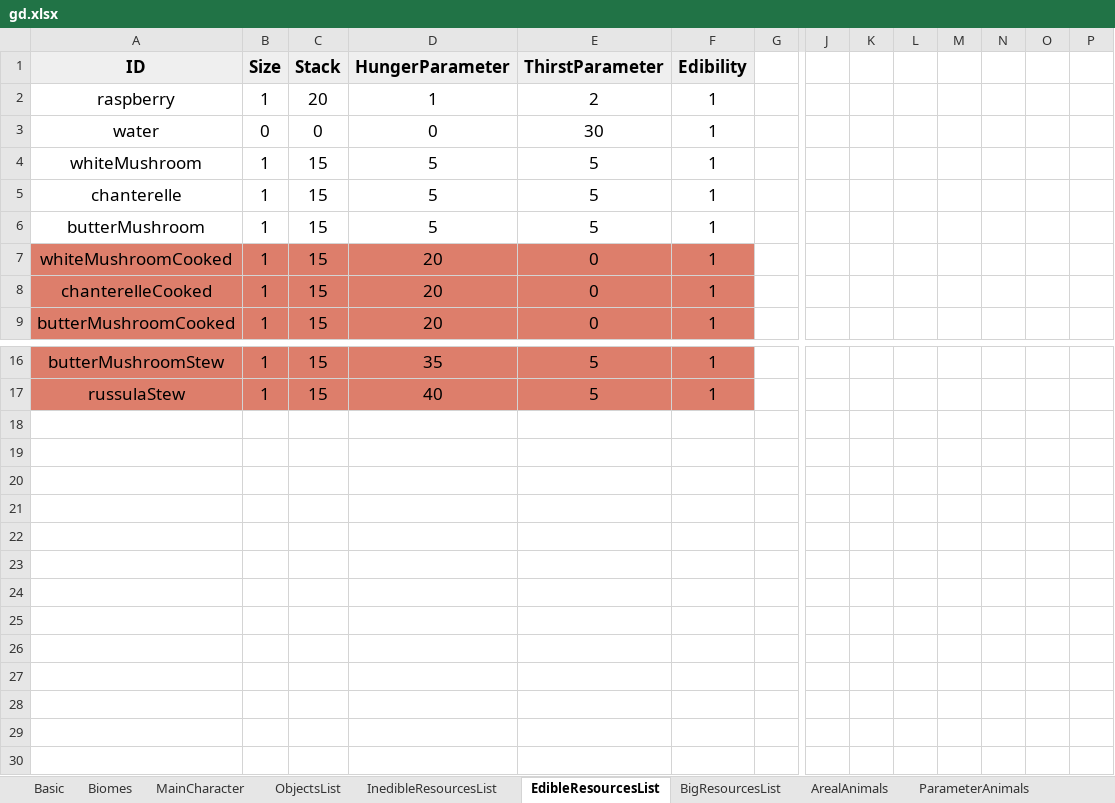
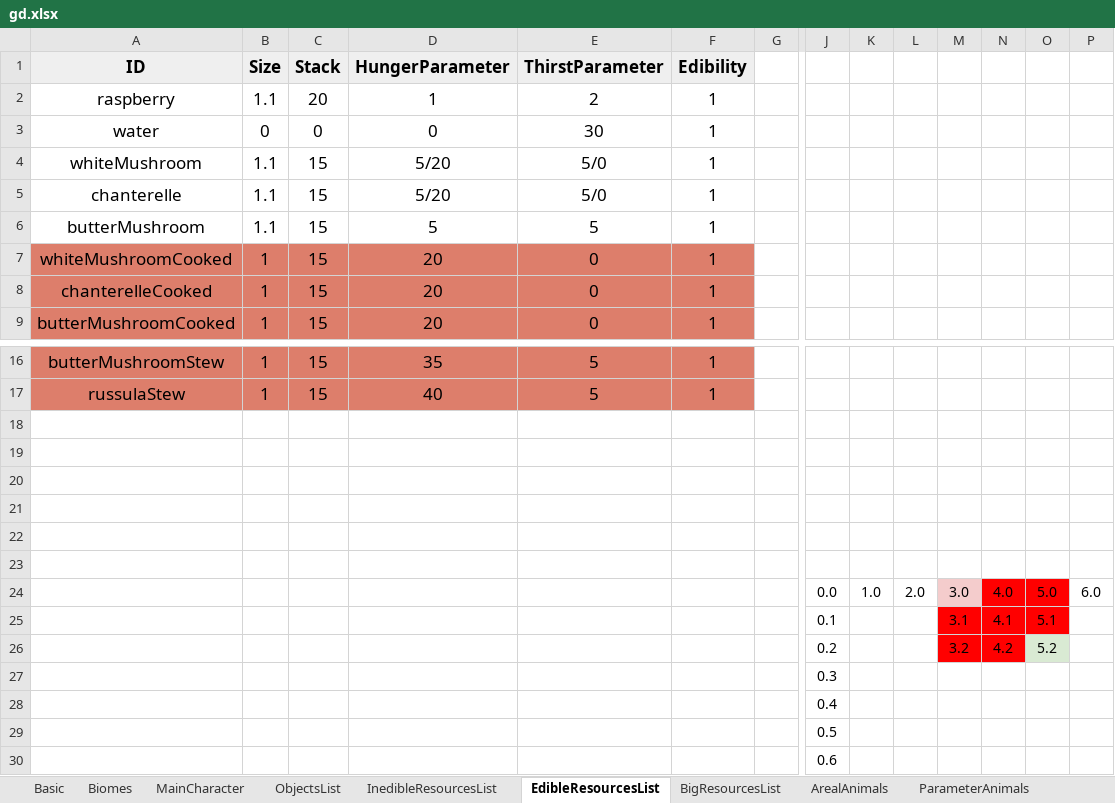
Before and after one commit to onethousandvoices/Wild-Island, an Excel workbook: Assets/Editor/Data/gd.xlsx, sheet EdibleResourcesList, drawn as a sheet; only a part is shown, gaps mark what is left out; values as stored, in another font and other column widths than the file's, no borders; charts and pictures not drawn; rows hold the shown columns only; the diff names each change by its address in the sheet, - before the commit and + after, or states it on an @@ line.

```diff
--- a/Assets/Editor/Data/gd.xlsx (sheet EdibleResourcesList)
+++ b/Assets/Editor/Data/gd.xlsx (sheet EdibleResourcesList)
-B2 (Size): 1
+B2 (Size): 1.1
-B4:B6 (Size): 1
+B4:B6 (Size): 1.1
-D4:D5 (HungerParameter): 5
+D4:D5 (HungerParameter): 5/20
-E4:E5 (ThirstParameter): 5
+E4:E5 (ThirstParameter): 5/0
+row 18: (empty)
+row 19: (empty)
+row 20: (empty)
+row 21: (empty)
+row 22: (empty)
+row 23: (empty)
+row 24:  |  |  |  |  |  |  | 0.0 | 1.0 | 2.0 | 3.0 | 4.0 | 5.0 | 6.0
+row 25:  |  |  |  |  |  |  | 0.1 |  |  | 3.1 | 4.1 | 5.1
+row 26:  |  |  |  |  |  |  | 0.2 |  |  | 3.2 | 4.2 | 5.2
+row 27:  |  |  |  |  |  |  | 0.3
+row 28:  |  |  |  |  |  |  | 0.4
+row 29:  |  |  |  |  |  |  | 0.5
+row 30:  |  |  |  |  |  |  | 0.6
```
Also changed, not shown: sheet Tools, 14 other files.
